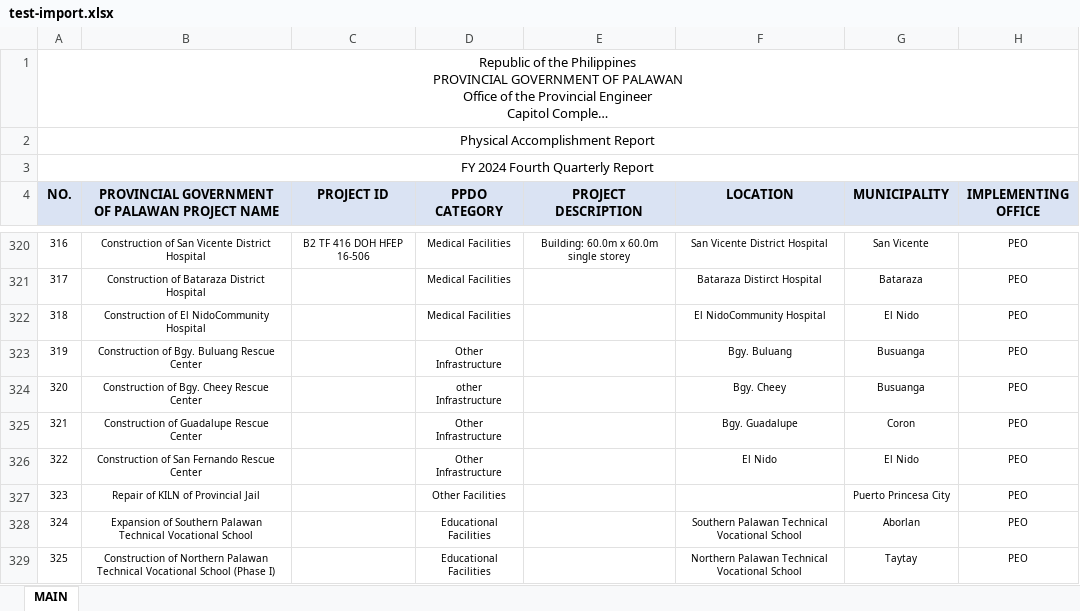
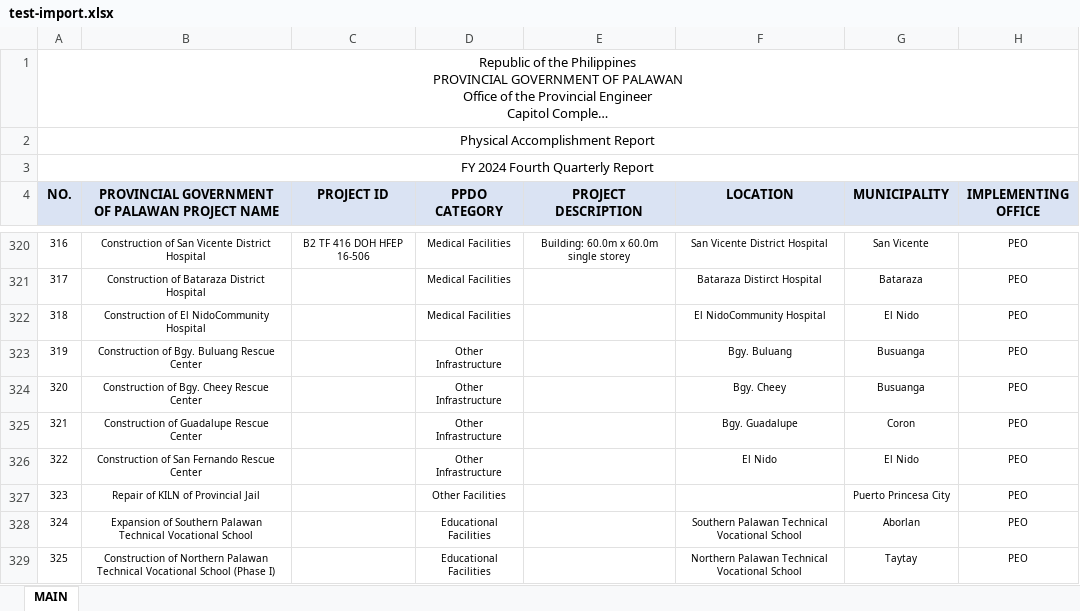
Before and after one commit to 2Ruby-icK6/moni-track, an Excel workbook: _Dump data/EXCEL/test-import.xlsx, sheet MAIN, drawn as a sheet; only a part is shown, gaps mark what is left out; long unchanged cells end in …; values as stored, in another font and other column widths than the file's, no borders; table styles not drawn; the diff names each change by its address in the sheet, - before the commit and + after, or states it on an @@ line.

```diff
--- a/_Dump data/EXCEL/test-import.xlsx (sheet MAIN)
+++ b/_Dump data/EXCEL/test-import.xlsx (sheet MAIN)
-D324 (PPDO CATEGORY): other Infrastructure
+D324 (PPDO CATEGORY): Other Infrastructure
```
Also changed, not shown: 10 other files.
